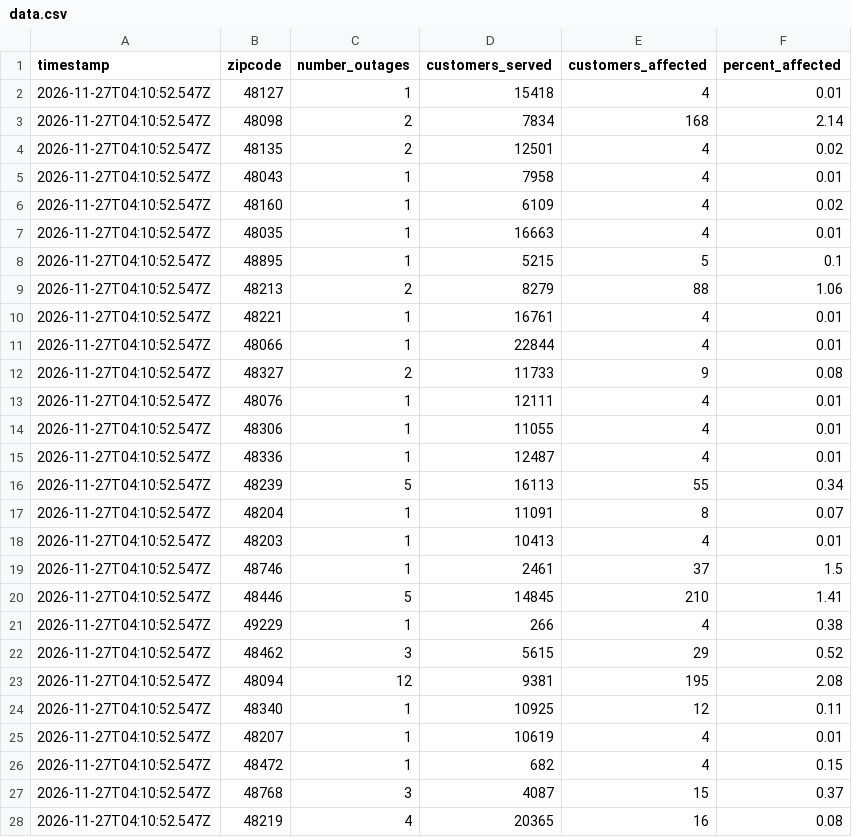
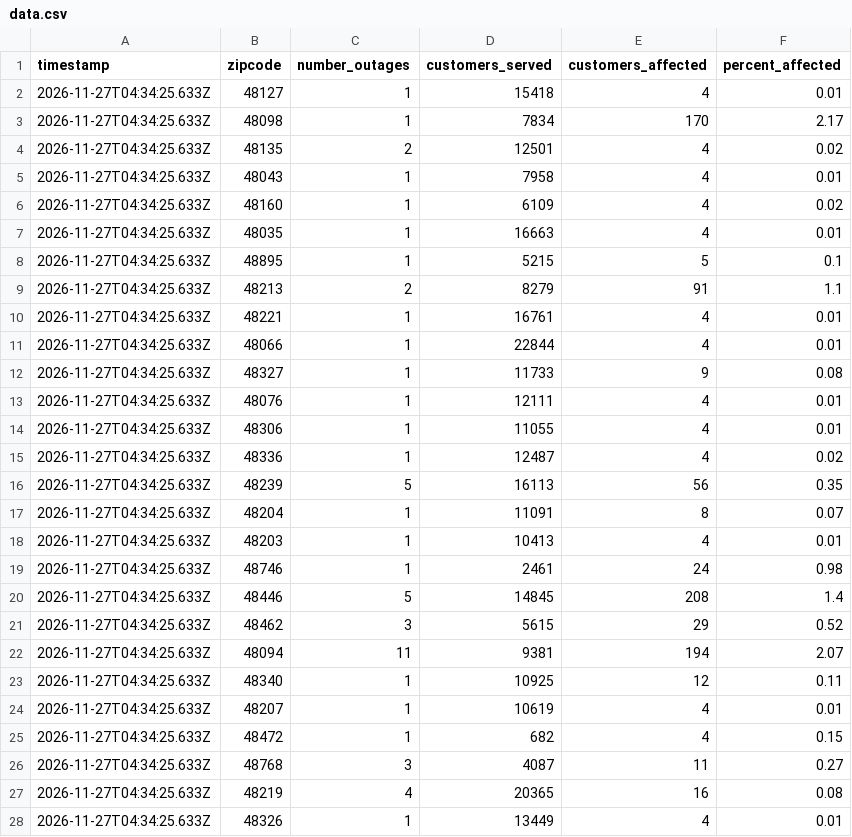
Before and after one commit to dschlaud/dte-outage-tracker, a CSV file: data.csv, drawn as a sheet; only a part is shown; the diff covers the shown part only.

```diff
--- a/data.csv
+++ b/data.csv
@@ -1,28 +1,28 @@
 timestamp,zipcode,number_outages,customers_served,customers_affected,percent_affected
-2026-11-27T04:10:52.547Z,48127,1,15418,4,0.01
-2026-11-27T04:10:52.547Z,48098,2,7834,168,2.14
-2026-11-27T04:10:52.547Z,48135,2,12501,4,0.02
-2026-11-27T04:10:52.547Z,48043,1,7958,4,0.01
-2026-11-27T04:10:52.547Z,48160,1,6109,4,0.02
-2026-11-27T04:10:52.547Z,48035,1,16663,4,0.01
-2026-11-27T04:10:52.547Z,48895,1,5215,5,0.1
-2026-11-27T04:10:52.547Z,48213,2,8279,88,1.06
-2026-11-27T04:10:52.547Z,48221,1,16761,4,0.01
-2026-11-27T04:10:52.547Z,48066,1,22844,4,0.01
-2026-11-27T04:10:52.547Z,48327,2,11733,9,0.08
-2026-11-27T04:10:52.547Z,48076,1,12111,4,0.01
-2026-11-27T04:10:52.547Z,48306,1,11055,4,0.01
-2026-11-27T04:10:52.547Z,48336,1,12487,4,0.01
-2026-11-27T04:10:52.547Z,48239,5,16113,55,0.34
-2026-11-27T04:10:52.547Z,48204,1,11091,8,0.07
-2026-11-27T04:10:52.547Z,48203,1,10413,4,0.01
-2026-11-27T04:10:52.547Z,48746,1,2461,37,1.5
-2026-11-27T04:10:52.547Z,48446,5,14845,210,1.41
-2026-11-27T04:10:52.547Z,49229,1,266,4,0.38
-2026-11-27T04:10:52.547Z,48462,3,5615,29,0.52
-2026-11-27T04:10:52.547Z,48094,12,9381,195,2.08
-2026-11-27T04:10:52.547Z,48340,1,10925,12,0.11
-2026-11-27T04:10:52.547Z,48207,1,10619,4,0.01
-2026-11-27T04:10:52.547Z,48472,1,682,4,0.15
-2026-11-27T04:10:52.547Z,48768,3,4087,15,0.37
-2026-11-27T04:10:52.547Z,48219,4,20365,16,0.08
+2026-11-27T04:34:25.633Z,48127,1,15418,4,0.01
+2026-11-27T04:34:25.633Z,48098,1,7834,170,2.17
+2026-11-27T04:34:25.633Z,48135,2,12501,4,0.02
+2026-11-27T04:34:25.633Z,48043,1,7958,4,0.01
+2026-11-27T04:34:25.633Z,48160,1,6109,4,0.02
+2026-11-27T04:34:25.633Z,48035,1,16663,4,0.01
+2026-11-27T04:34:25.633Z,48895,1,5215,5,0.1
+2026-11-27T04:34:25.633Z,48213,2,8279,91,1.1
+2026-11-27T04:34:25.633Z,48221,1,16761,4,0.01
+2026-11-27T04:34:25.633Z,48066,1,22844,4,0.01
+2026-11-27T04:34:25.633Z,48327,1,11733,9,0.08
+2026-11-27T04:34:25.633Z,48076,1,12111,4,0.01
+2026-11-27T04:34:25.633Z,48306,1,11055,4,0.01
+2026-11-27T04:34:25.633Z,48336,1,12487,4,0.02
+2026-11-27T04:34:25.633Z,48239,5,16113,56,0.35
+2026-11-27T04:34:25.633Z,48204,1,11091,8,0.07
+2026-11-27T04:34:25.633Z,48203,1,10413,4,0.01
+2026-11-27T04:34:25.633Z,48746,1,2461,24,0.98
+2026-11-27T04:34:25.633Z,48446,5,14845,208,1.4
+2026-11-27T04:34:25.633Z,48462,3,5615,29,0.52
+2026-11-27T04:34:25.633Z,48094,11,9381,194,2.07
+2026-11-27T04:34:25.633Z,48340,1,10925,12,0.11
+2026-11-27T04:34:25.633Z,48207,1,10619,4,0.01
+2026-11-27T04:34:25.633Z,48472,1,682,4,0.15
+2026-11-27T04:34:25.633Z,48768,3,4087,11,0.27
+2026-11-27T04:34:25.633Z,48219,4,20365,16,0.08
+2026-11-27T04:34:25.633Z,48326,1,13449,4,0.01
```
Also changed, not shown: 1 added row and 85 edited cells elsewhere in this file, 2 other files.
